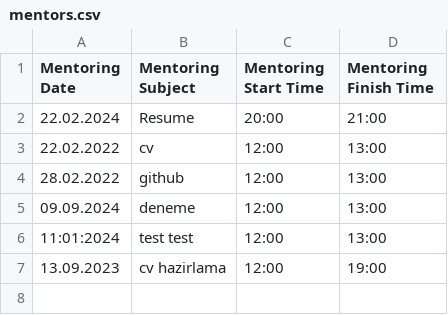
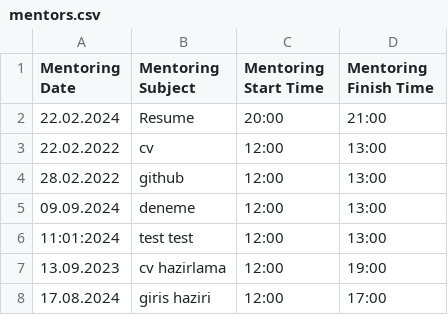
Before and after one commit to otufan/school-management-system, a CSV file: data/mentors.csv, drawn as a sheet; the diff names each change by its address in the sheet, - before the commit and + after, or states it on an @@ line.

```diff
--- a/data/mentors.csv
+++ b/data/mentors.csv
+row 8: 17.08.2024 | giris haziri | 12:00 | 17:00
```
Also changed, not shown: data/lessons.csv, 7 other files.
